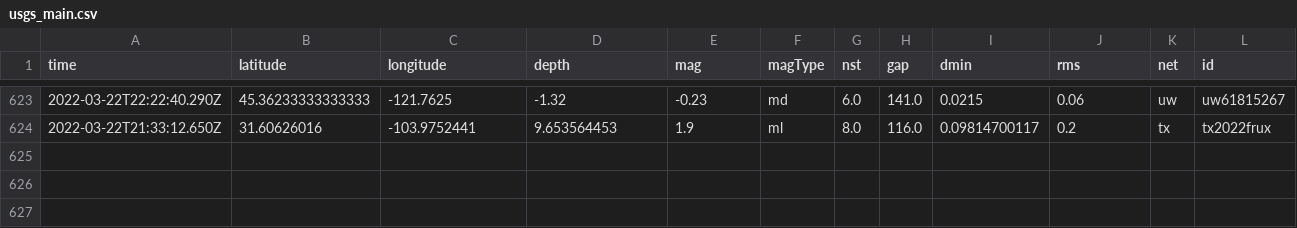
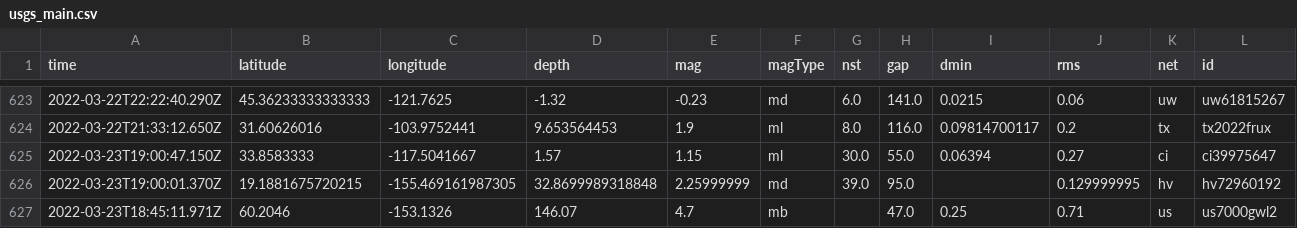
Before and after one commit to pbock/nicar22-github-actions, a CSV file: usgs_main.csv, drawn as a sheet; only a part is shown, gaps mark what is left out; rows hold the shown columns only; the diff names each change by its address in the sheet, - before the commit and + after, or states it on an @@ line.

```diff
--- a/usgs_main.csv
+++ b/usgs_main.csv
+row 625: 2022-03-23T19:00:47.150Z | 33.8583333 | -117.5041667 | 1.57 | 1.15 | ml | 30.0 | 55.0 | 0.06394 | 0.27 | ci | ci39975647
+row 626: 2022-03-23T19:00:01.370Z | 19.1881675720215 | -155.469161987305 | 32.8699989318848 | 2.25999999 | md | 39.0 | 95.0 |  | 0.129999995 | hv | hv72960192
+row 627: 2022-03-23T18:45:11.971Z | 60.2046 | -153.1326 | 146.07 | 4.7 | mb |  | 47.0 | 0.25 | 0.71 | us | us7000gwl2
```
Also changed, not shown: usgs_current.csv.
